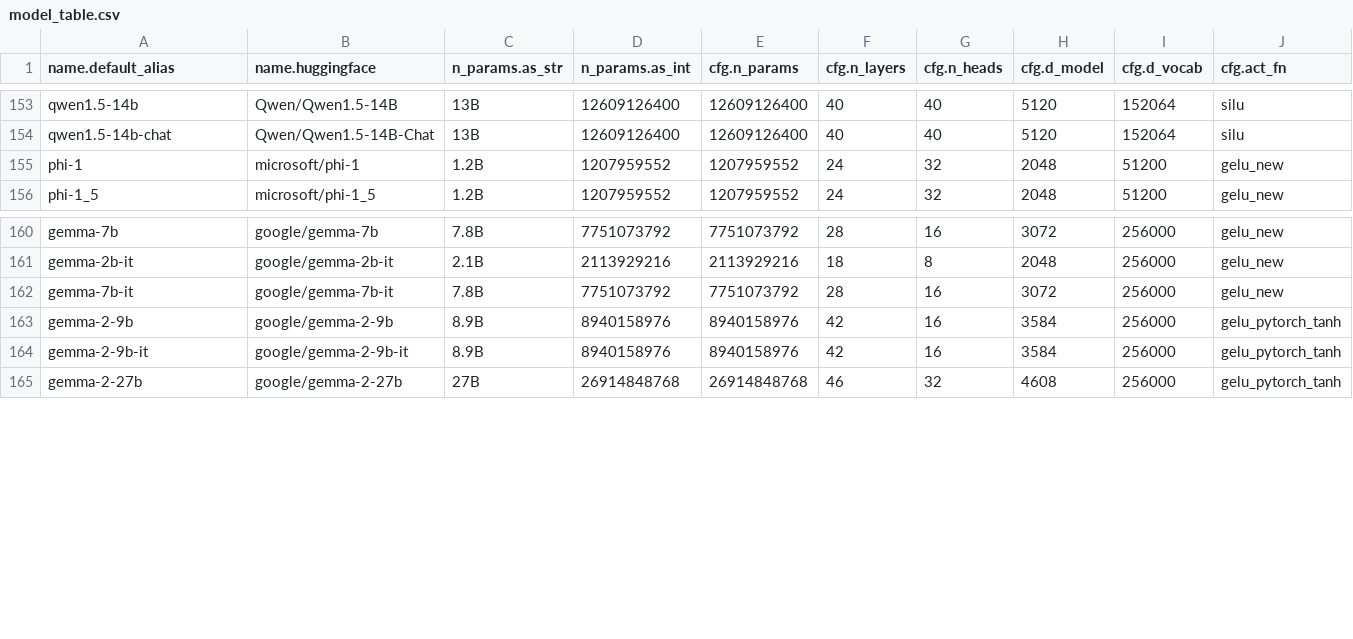
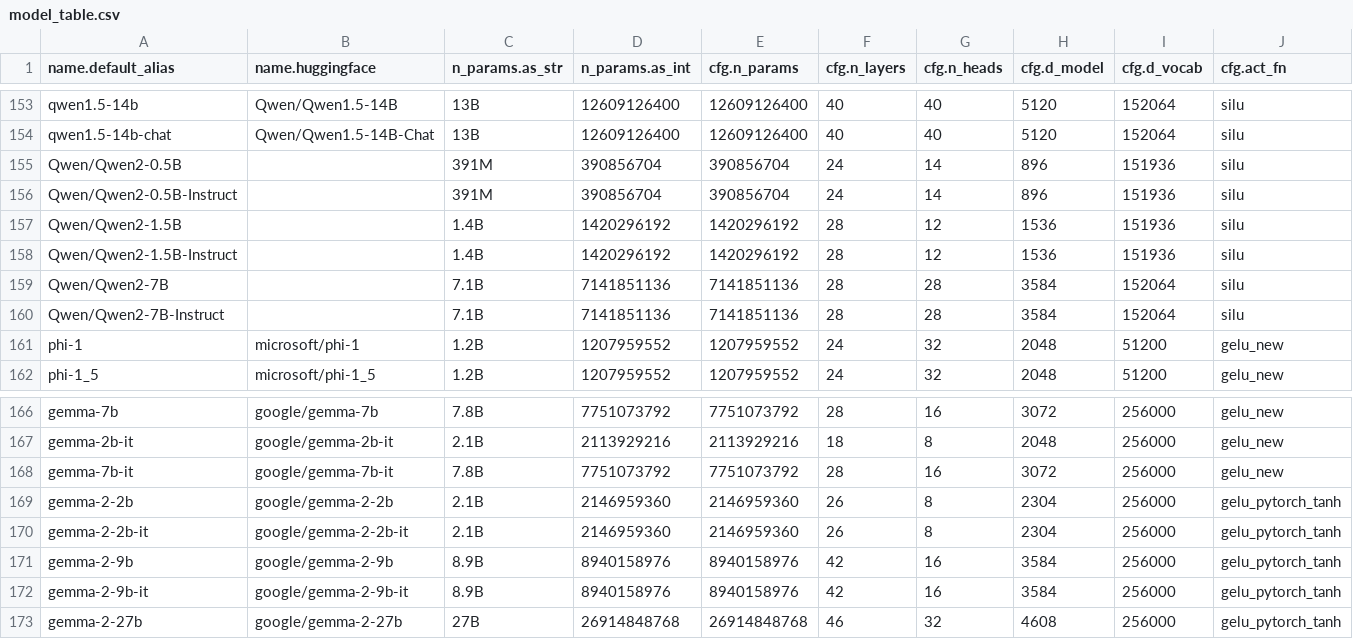
Before and after one commit to mivanit/transformerlens-model-table, a CSV file: docs/model_table.csv, drawn as a sheet; only a part is shown, gaps mark what is left out; rows hold the shown columns only; the diff names each change by its address in the sheet, - before the commit and + after, or states it on an @@ line.

```diff
--- a/docs/model_table.csv
+++ b/docs/model_table.csv
+row 155: Qwen/Qwen2-0.5B |  | 391M | 390856704 | 390856704 | 24 | 14 | 896 | 151936 | silu
+row 156: Qwen/Qwen2-0.5B-Instruct |  | 391M | 390856704 | 390856704 | 24 | 14 | 896 | 151936 | silu
+row 157: Qwen/Qwen2-1.5B |  | 1.4B | 1420296192 | 1420296192 | 28 | 12 | 1536 | 151936 | silu
+row 158: Qwen/Qwen2-1.5B-Instruct |  | 1.4B | 1420296192 | 1420296192 | 28 | 12 | 1536 | 151936 | silu
+row 159: Qwen/Qwen2-7B |  | 7.1B | 7141851136 | 7141851136 | 28 | 28 | 3584 | 152064 | silu
+row 160: Qwen/Qwen2-7B-Instruct |  | 7.1B | 7141851136 | 7141851136 | 28 | 28 | 3584 | 152064 | silu
+row 169: gemma-2-2b | google/gemma-2-2b | 2.1B | 2146959360 | 2146959360 | 26 | 8 | 2304 | 256000 | gelu_pytorch_tanh
+row 170: gemma-2-2b-it | google/gemma-2-2b-it | 2.1B | 2146959360 | 2146959360 | 26 | 8 | 2304 | 256000 | gelu_pytorch_tanh
```
Also changed, not shown: 3 other files.
